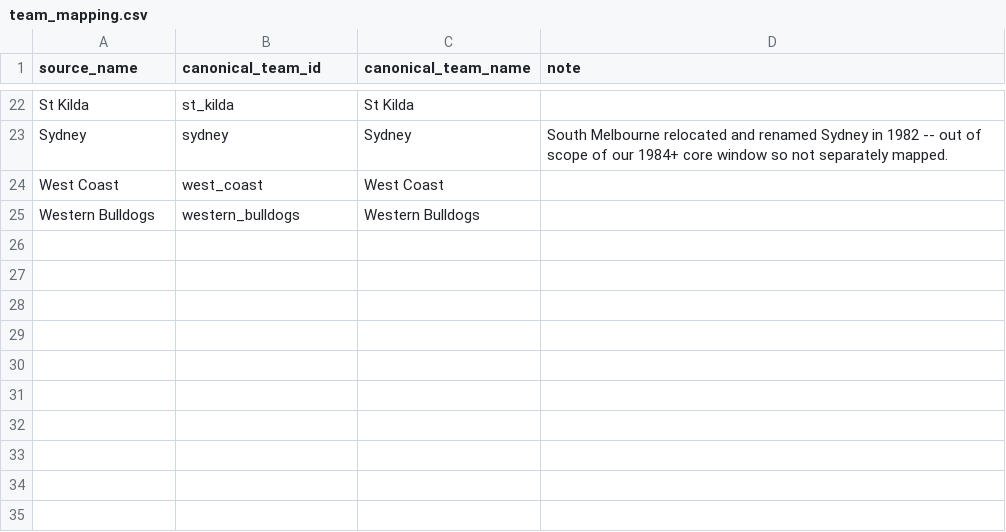
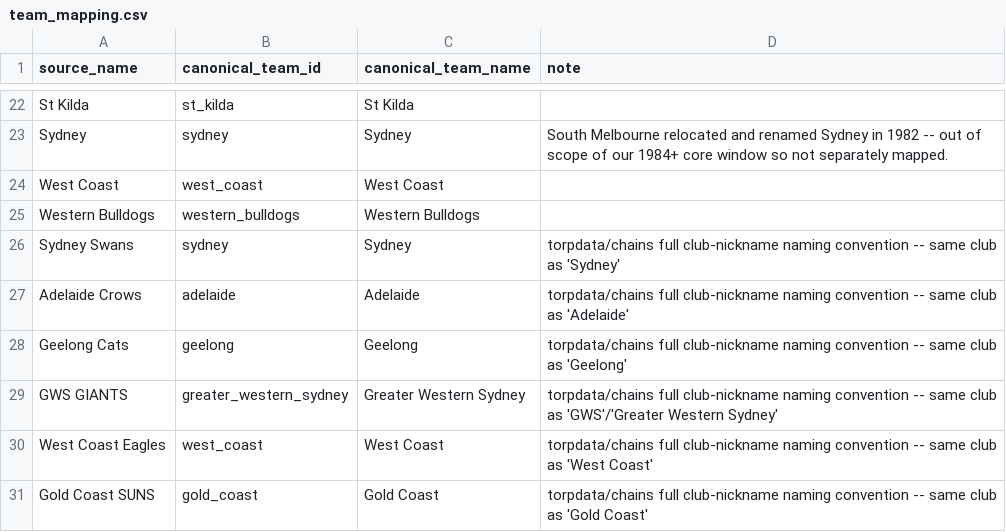
Before and after one commit to CRaph97/AFL-BROWNLOW-PREDICTOR, a CSV file: config/team_mapping.csv, drawn as a sheet; only a part is shown, gaps mark what is left out; the diff names each change by its address in the sheet, - before the commit and + after, or states it on an @@ line.

Commit message:
Phase 4: formal model construction, backtesting, and a major correctness fix
Resolved Phase 3 open issues: strictly-lagged (non-leaky) role inference,
lagged player-form features, root-caused the two anomalous 2024 event-data
matches (genuine incomplete source coverage), and built three separate
CORE/ADVANCED/EXPERIMENTAL model-ready datasets.

Built and rolling-origin backtested four model architectures -- a transparent
benchmark (multinomial logistic), a rank-ordered Plackett-Luce choice model
(the structurally-correct architecture for within-match 3-2-1 allocation),
and two gradient-boosted formulations (utility-based and naive multiclass,
using scikit-learn's HistGradientBoosting as a substitute after an XGBoost
native-library ABI issue on this machine). Plackett-Luce with a recent-8-
season training window wins on every tracked metric across 22 rolling-origin
folds spanning 11 test seasons.

Found and fixed a serious correctness bug: PlackettLuceModel fit raw,
unstandardised, mixed-scale features through a non-log-space likelihood,
causing catastrophic cancellation that silently corrupted the ADVANCED-
dataset fit (a result that looked like "ADVANCED performs far worse" was
actually a broken optimiser). Fixed via train-only feature standardisation
and a fully log-space likelihood; added 9 regression tests covering the
exact failure mode, train/test leakage, zero-variance handling, and
within-match probability coherence. Both affected backtests (main CORE,
ADVANCED comparison) and the game-state experiment were rerun and
reconfirmed after the fix. A second bug (error-analysis segmentation
silently breaking match completeness) was also found and fixed.

Completed the full suite of required experiments: feature ablation with
three targeted hypothesis-test pairs, a historical-reputation experiment
(consistent but modest improvement), a game-state/leverage experiment
(confirmed null result), probability calibration analysis (GBM badly
miscalibrated, other models excellent), error analysis by role/margin/season
(key and medium defenders are the model's largest, most consistent blind
spot), an 8-fold coefficient-stability analysis, and an 8-season season-level
pseudo-live backtest.

No 2026 Brownlow forecasts, Monte Carlo simulation, or public leaderboard
have been produced, per the Phase 4 stop condition.

```diff
--- a/config/team_mapping.csv
+++ b/config/team_mapping.csv
+row 26: Sydney Swans | sydney | Sydney | torpdata/chains full club-nickname naming convention -- same club as 'Sydney'
+row 27: Adelaide Crows | adelaide | Adelaide | torpdata/chains full club-nickname naming convention -- same club as 'Adelaide'
+row 28: Geelong Cats | geelong | Geelong | torpdata/chains full club-nickname naming convention -- same club as 'Geelong'
+row 29: GWS GIANTS | greater_western_sydney | Greater Western Sydney | torpdata/chains full club-nickname naming convention -- same club as 'GWS'/'Greater Western Sydney'
+row 30: West Coast Eagles | west_coast | West Coast | torpdata/chains full club-nickname naming convention -- same club as 'West Coast'
+row 31: Gold Coast SUNS | gold_coast | Gold Coast | torpdata/chains full club-nickname naming convention -- same club as 'Gold Coast'
```
Also changed, not shown: 50 other files.
